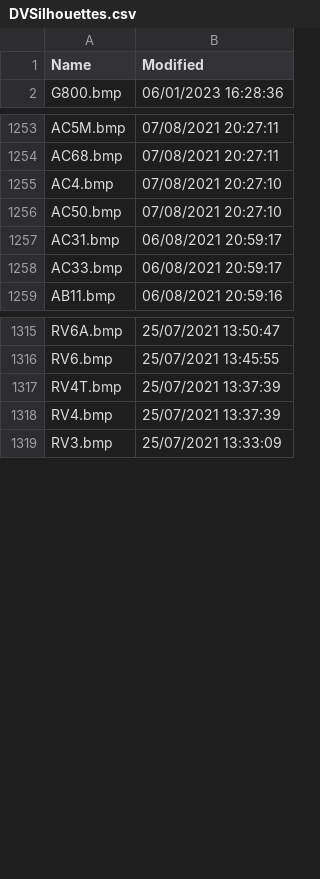
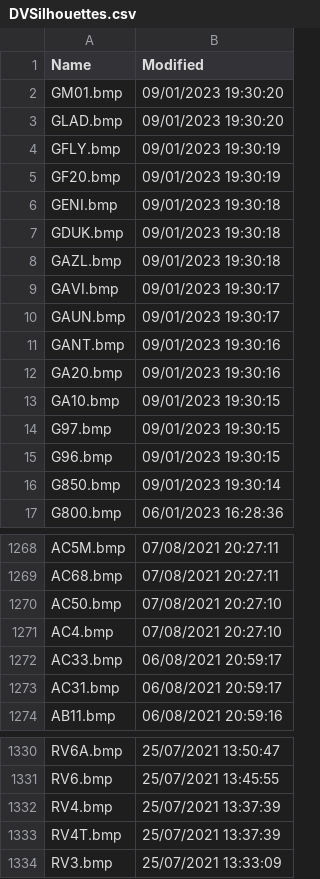
Before and after one commit to classicvalues/VRSOperatorFlags, a CSV file: DVSilhouettes.csv, drawn as a sheet; only a part is shown, gaps mark what is left out; the diff covers the shown part only.

```diff
--- a/DVSilhouettes.csv
+++ b/DVSilhouettes.csv
@@ -1,2 +1,17 @@
 Name,Modified
+GM01.bmp,09/01/2023 19:30:20
+GLAD.bmp,09/01/2023 19:30:20
+GFLY.bmp,09/01/2023 19:30:19
+GF20.bmp,09/01/2023 19:30:19
+GENI.bmp,09/01/2023 19:30:18
+GDUK.bmp,09/01/2023 19:30:18
+GAZL.bmp,09/01/2023 19:30:18
+GAVI.bmp,09/01/2023 19:30:17
+GAUN.bmp,09/01/2023 19:30:17
+GANT.bmp,09/01/2023 19:30:16
+GA20.bmp,09/01/2023 19:30:16
+GA10.bmp,09/01/2023 19:30:15
+G97.bmp,09/01/2023 19:30:15
+G96.bmp,09/01/2023 19:30:15
+G850.bmp,09/01/2023 19:30:14
 G800.bmp,06/01/2023 16:28:36
@@ -1254,6 +1269,6 @@ AC5M.bmp,07/08/2021 20:27:11
 AC68.bmp,07/08/2021 20:27:11
+AC50.bmp,07/08/2021 20:27:10
 AC4.bmp,07/08/2021 20:27:10
-AC50.bmp,07/08/2021 20:27:10
+AC33.bmp,06/08/2021 20:59:17
 AC31.bmp,06/08/2021 20:59:17
-AC33.bmp,06/08/2021 20:59:17
 AB11.bmp,06/08/2021 20:59:16
@@ -1316,4 +1331,4 @@ RV6A.bmp,25/07/2021 13:50:47
 RV6.bmp,25/07/2021 13:45:55
+RV4.bmp,25/07/2021 13:37:39
 RV4T.bmp,25/07/2021 13:37:39
-RV4.bmp,25/07/2021 13:37:39
 RV3.bmp,25/07/2021 13:33:09
```
Also changed, not shown: 3 moved rows elsewhere in this file, Silhouettes.csv, 2 other files.
